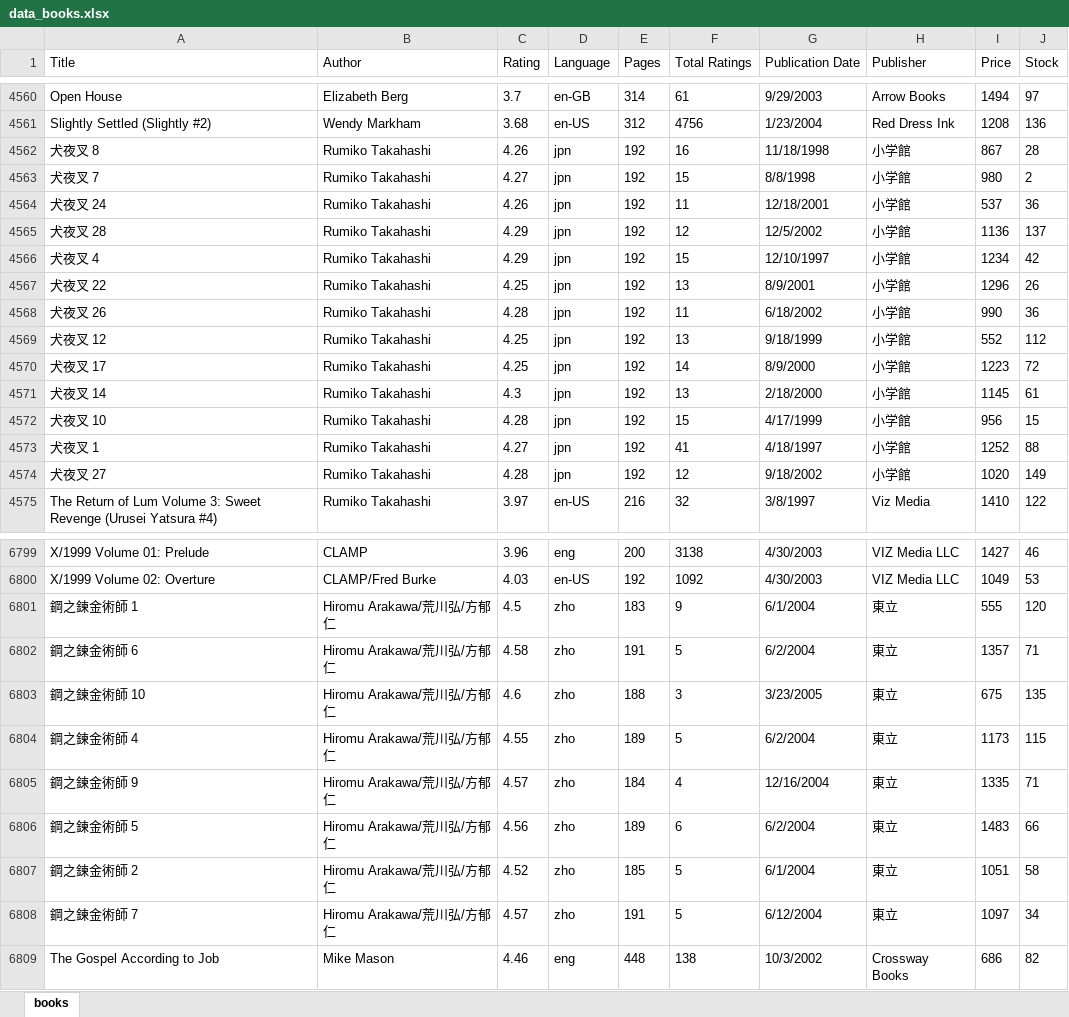
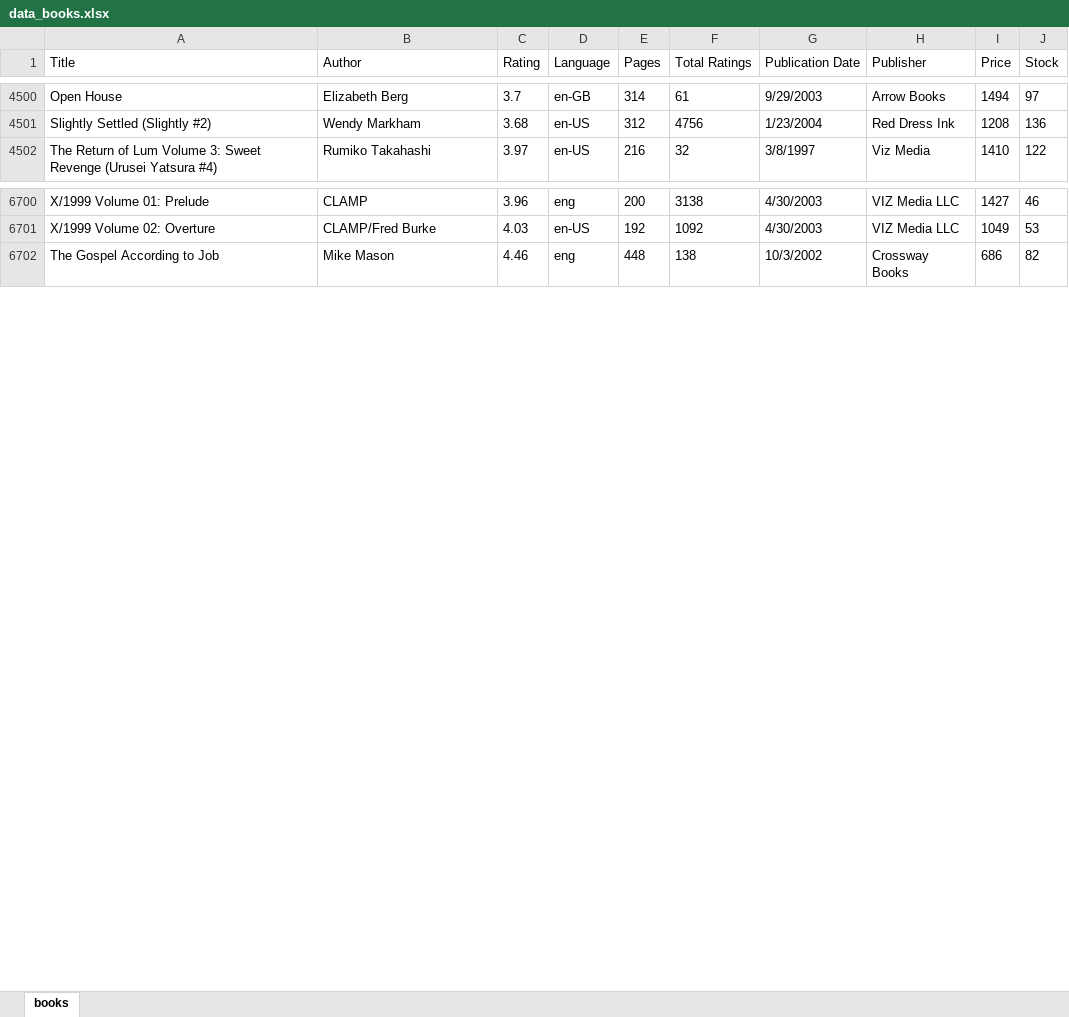
Before and after one commit to AvishrantsSh/Django_Ecomm, an Excel workbook: data_books.xlsx, sheet books, drawn as a sheet; only a part is shown, gaps mark what is left out; values as stored, in another font and other column widths than the file's, no borders; the diff covers the shown part only; the diff names each change by its address in the sheet, - before the commit and + after, or states it on an @@ line.

```diff
--- a/data_books.xlsx (sheet books)
+++ b/data_books.xlsx (sheet books)
-row 4562: 犬夜叉 8 | Rumiko Takahashi | 4.26 | jpn | 192 | 16 | 11/18/1998 | 小学館 | 867 | 28
-row 4563: 犬夜叉 7 | Rumiko Takahashi | 4.27 | jpn | 192 | 15 | 8/8/1998 | 小学館 | 980 | 2
-row 4564: 犬夜叉 24 | Rumiko Takahashi | 4.26 | jpn | 192 | 11 | 12/18/2001 | 小学館 | 537 | 36
-row 4565: 犬夜叉 28 | Rumiko Takahashi | 4.29 | jpn | 192 | 12 | 12/5/2002 | 小学館 | 1136 | 137
-row 4566: 犬夜叉 4 | Rumiko Takahashi | 4.29 | jpn | 192 | 15 | 12/10/1997 | 小学館 | 1234 | 42
-row 4567: 犬夜叉 22 | Rumiko Takahashi | 4.25 | jpn | 192 | 13 | 8/9/2001 | 小学館 | 1296 | 26
-row 4568: 犬夜叉 26 | Rumiko Takahashi | 4.28 | jpn | 192 | 11 | 6/18/2002 | 小学館 | 990 | 36
-row 4569: 犬夜叉 12 | Rumiko Takahashi | 4.25 | jpn | 192 | 13 | 9/18/1999 | 小学館 | 552 | 112
-row 4570: 犬夜叉 17 | Rumiko Takahashi | 4.25 | jpn | 192 | 14 | 8/9/2000 | 小学館 | 1223 | 72
-row 4571: 犬夜叉 14 | Rumiko Takahashi | 4.3 | jpn | 192 | 13 | 2/18/2000 | 小学館 | 1145 | 61
-row 4572: 犬夜叉 10 | Rumiko Takahashi | 4.28 | jpn | 192 | 15 | 4/17/1999 | 小学館 | 956 | 15
-row 4573: 犬夜叉 1 | Rumiko Takahashi | 4.27 | jpn | 192 | 41 | 4/18/1997 | 小学館 | 1252 | 88
-row 4574: 犬夜叉 27 | Rumiko Takahashi | 4.28 | jpn | 192 | 12 | 9/18/2002 | 小学館 | 1020 | 149
-row 6801: 鋼之鍊金術師 1 | Hiromu Arakawa/荒川弘/方郁仁 | 4.5 | zho | 183 | 9 | 6/1/2004 | 東立 | 555 | 120
-row 6802: 鋼之鍊金術師 6 | Hiromu Arakawa/荒川弘/方郁仁 | 4.58 | zho | 191 | 5 | 6/2/2004 | 東立 | 1357 | 71
-row 6803: 鋼之鍊金術師 10 | Hiromu Arakawa/荒川弘/方郁仁 | 4.6 | zho | 188 | 3 | 3/23/2005 | 東立 | 675 | 135
-row 6804: 鋼之鍊金術師 4 | Hiromu Arakawa/荒川弘/方郁仁 | 4.55 | zho | 189 | 5 | 6/2/2004 | 東立 | 1173 | 115
-row 6805: 鋼之鍊金術師 9 | Hiromu Arakawa/荒川弘/方郁仁 | 4.57 | zho | 184 | 4 | 12/16/2004 | 東立 | 1335 | 71
-row 6806: 鋼之鍊金術師 5 | Hiromu Arakawa/荒川弘/方郁仁 | 4.56 | zho | 189 | 6 | 6/2/2004 | 東立 | 1483 | 66
-row 6807: 鋼之鍊金術師 2 | Hiromu Arakawa/荒川弘/方郁仁 | 4.52 | zho | 185 | 5 | 6/1/2004 | 東立 | 1051 | 58
-row 6808: 鋼之鍊金術師 7 | Hiromu Arakawa/荒川弘/方郁仁 | 4.57 | zho | 191 | 5 | 6/12/2004 | 東立 | 1097 | 34
```
Also changed, not shown: 94 removed rows and 4 edited cells elsewhere in this sheet, 6 other files.
